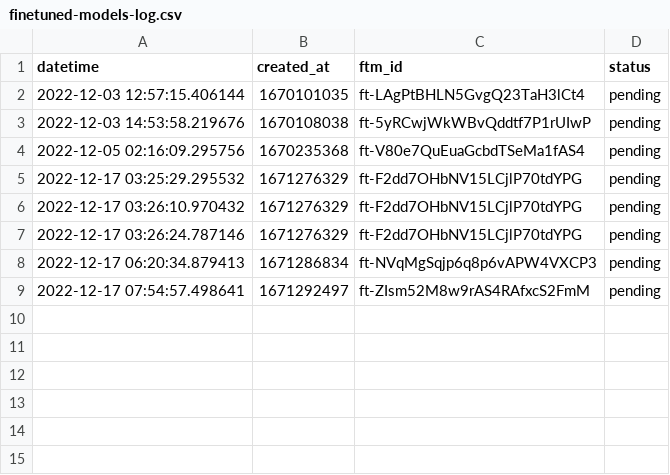
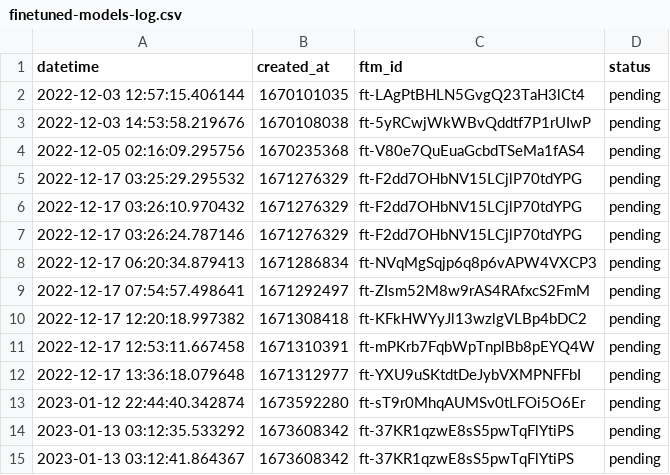
Before and after one commit to stephenkfrey/fast-fine-tune, a CSV file: outputs/finetuned-models-log.csv, drawn as a sheet.

```diff
--- a/outputs/finetuned-models-log.csv
+++ b/outputs/finetuned-models-log.csv
@@ -9 +9,7 @@ datetime,created_at,ftm_id, status
 2022-12-17 07:54:57.498641, 1671292497,ft-ZIsm52M8w9rAS4RAfxcS2FmM, pending
+2022-12-17 12:20:18.997382, 1671308418,ft-KFkHWYyJl13wzlgVLBp4bDC2, pending
+2022-12-17 12:53:11.667458, 1671310391,ft-mPKrb7FqbWpTnplBb8pEYQ4W, pending
+2022-12-17 13:36:18.079648, 1671312977,ft-YXU9uSKtdtDeJybVXMPNFFbI, pending
+2023-01-12 22:44:40.342874, 1673592280,ft-sT9r0MhqAUMSv0tLFOi5O6Er, pending
+2023-01-13 03:12:35.533292, 1673608342,ft-37KR1qzwE8sS5pwTqFlYtiPS, pending
+2023-01-13 03:12:41.864367, 1673608342,ft-37KR1qzwE8sS5pwTqFlYtiPS, pending
```
Also changed, not shown: data/prompt-enhancement-image-generation.csv, data/prompt-enhancement-image-generation_prepended-MANUAL-formatted.csv, 6 other files.
